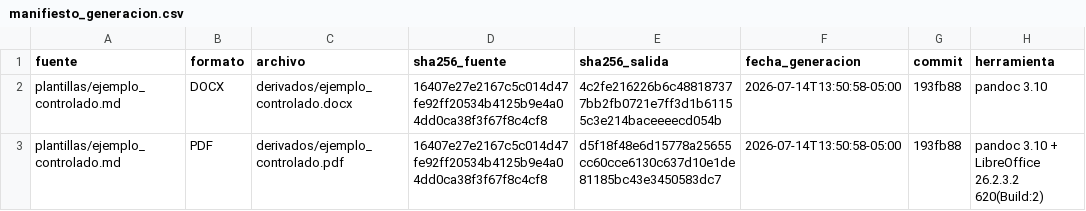
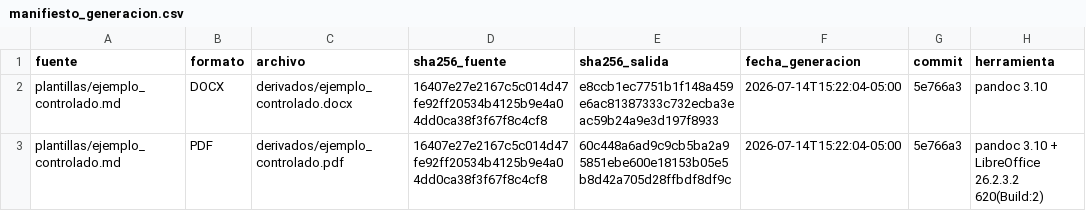
Before and after one commit to willl182/pt_app, a CSV file: Entregables_pt_app/00_control_documental/derivados/manifiesto_generacion.csv, drawn as a sheet.

```diff
--- a/Entregables_pt_app/00_control_documental/derivados/manifiesto_generacion.csv
+++ b/Entregables_pt_app/00_control_documental/derivados/manifiesto_generacion.csv
@@ -1,3 +1,3 @@
 fuente,formato,archivo,sha256_fuente,sha256_salida,fecha_generacion,commit,herramienta
-plantillas/ejemplo_controlado.md,DOCX,derivados/ejemplo_controlado.docx,16407e27e2167c5c014d47fe92ff20534b4125b9e4a04dd0ca38f3f67f8c4cf8,4c2fe216226b6c488187377bb2fb0721e7ff3d1b61155c3e214baceeeecd054b,2026-07-14T13:50:58-05:00,193fb88,pandoc 3.10
-plantillas/ejemplo_controlado.md,PDF,derivados/ejemplo_controlado.pdf,16407e27e2167c5c014d47fe92ff20534b4125b9e4a04dd0ca38f3f67f8c4cf8,d5f18f48e6d15778a25655cc60cce6130c637d10e1de81185bc43e3450583dc7,2026-07-14T13:50:58-05:00,193fb88,pandoc 3.10 + LibreOffice 26.2.3.2 620(Build:2)
+plantillas/ejemplo_controlado.md,DOCX,derivados/ejemplo_controlado.docx,16407e27e2167c5c014d47fe92ff20534b4125b9e4a04dd0ca38f3f67f8c4cf8,e8ccb1ec7751b1f148a459e6ac81387333c732ecba3eac59b24a9e3d197f8933,2026-07-14T15:22:04-05:00,5e766a3,pandoc 3.10
+plantillas/ejemplo_controlado.md,PDF,derivados/ejemplo_controlado.pdf,16407e27e2167c5c014d47fe92ff20534b4125b9e4a04dd0ca38f3f67f8c4cf8,60c448a6ad9c9cb5ba2a95851ebe600e18153b05e5b8d42a705d28ffbdf8df9c,2026-07-14T15:22:04-05:00,5e766a3,pandoc 3.10 + LibreOffice 26.2.3.2 620(Build:2)
```
Also changed, not shown: Entregables_pt_app/00_control_documental/derivados/manifiesto_fase_4.csv, Entregables_pt_app/00_control_documental/matriz_trazabilidad.csv, 37 other files.
